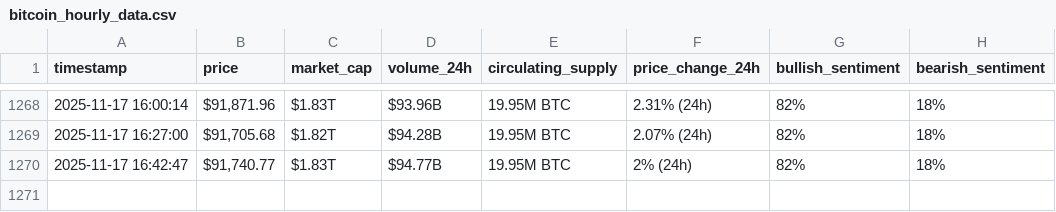
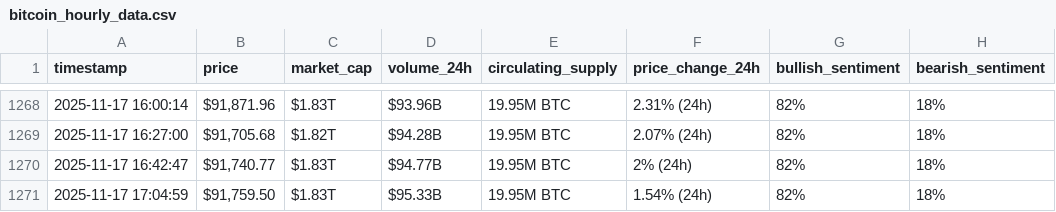
Before and after one commit to CharafMC-1/webscraping-automation, a CSV file: bitcoin_hourly_data.csv, drawn as a sheet; only a part is shown, gaps mark what is left out; the diff names each change by its address in the sheet, - before the commit and + after, or states it on an @@ line.

```diff
--- a/bitcoin_hourly_data.csv
+++ b/bitcoin_hourly_data.csv
+row 1271: 2025-11-17 17:04:59 | $91,759.50 | $1.83T | $95.33B | 19.95M BTC | 1.54% (24h) | 82% | 18%
```
Also changed, not shown: bitcoin_hourly_data_optimized_version.csv.
